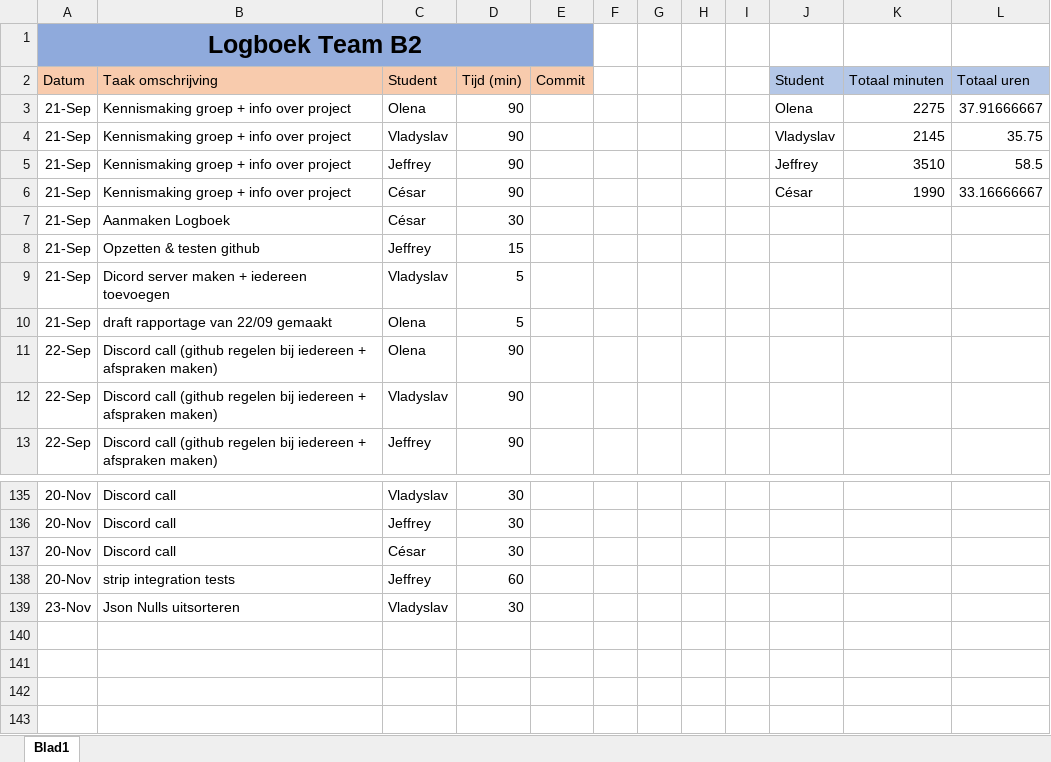
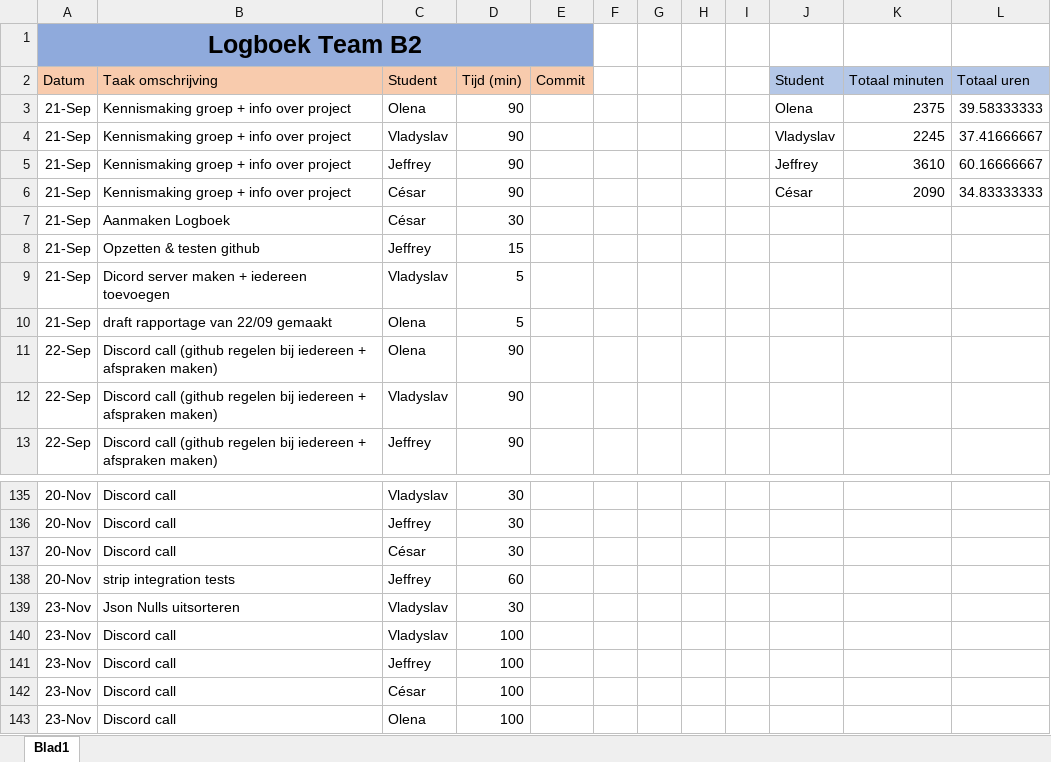
Before and after one commit to projectwerkTeamB2/projectwerk, an Excel workbook: Logboek Team B2.xlsx, sheet Blad1, drawn as a sheet; only a part is shown, gaps mark what is left out; values as stored, in another font and other column widths than the file's, no borders; the diff names each change by its address in the sheet, - before the commit and + after, or states it on an @@ line.

Commit message:
logboek update

```diff
--- a/Logboek Team B2.xlsx (sheet Blad1)
+++ b/Logboek Team B2.xlsx (sheet Blad1)
-K3 (Totaal minuten): 2275
+K3 (Totaal minuten): 2375
-L3 (Totaal uren): 37.91666667
+L3 (Totaal uren): 39.58333333
-K4 (Totaal minuten): 2145
+K4 (Totaal minuten): 2245
-L4 (Totaal uren): 35.75
+L4 (Totaal uren): 37.41666667
-K5 (Totaal minuten): 3510
+K5 (Totaal minuten): 3610
-L5 (Totaal uren): 58.5
+L5 (Totaal uren): 60.16666667
-K6 (Totaal minuten): 1990
+K6 (Totaal minuten): 2090
-L6 (Totaal uren): 33.16666667
+L6 (Totaal uren): 34.83333333
+row 140: 23-Nov | Discord call | Vladyslav | 100
+row 141: 23-Nov | Discord call | Jeffrey | 100
+row 142: 23-Nov | Discord call | César | 100
+row 143: 23-Nov | Discord call | Olena | 100
```
